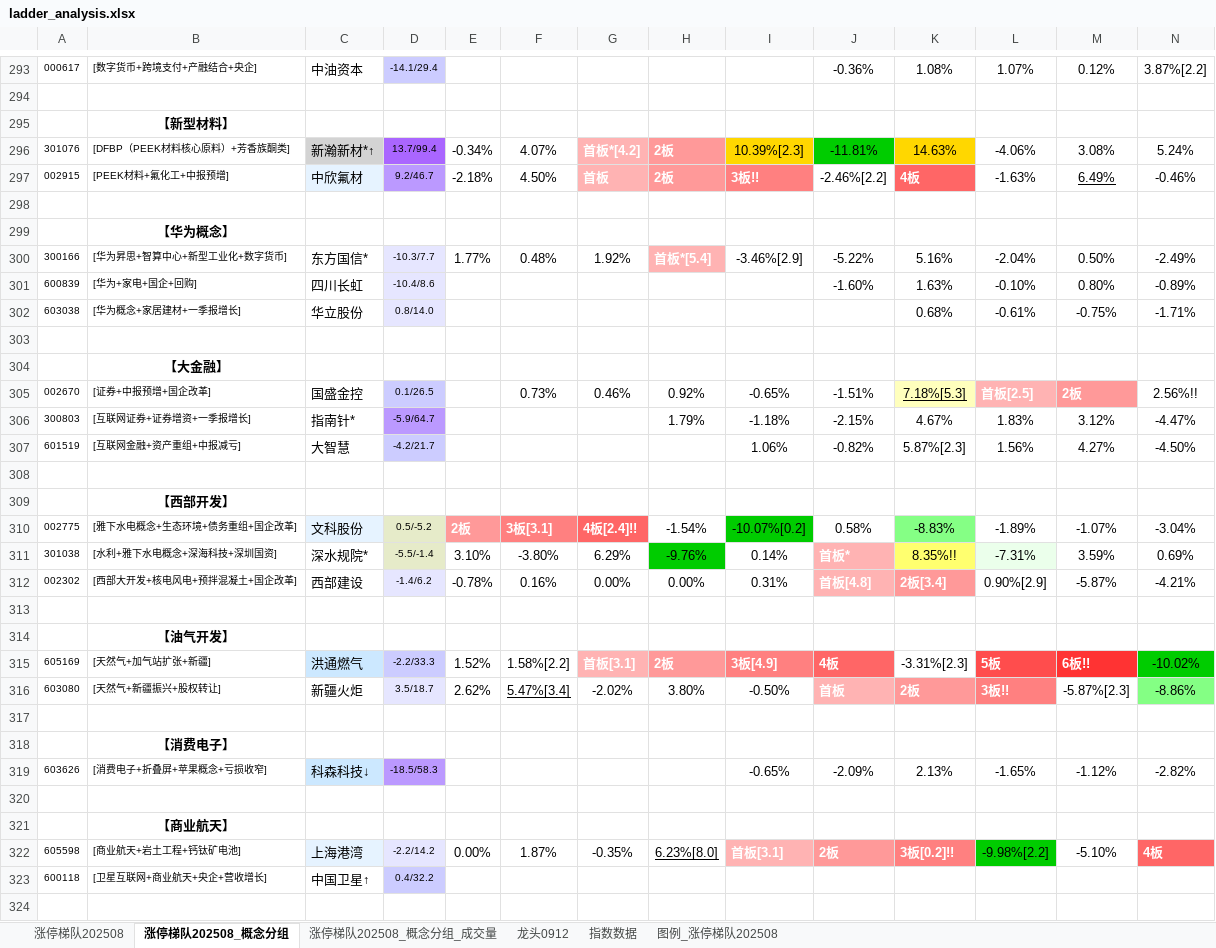
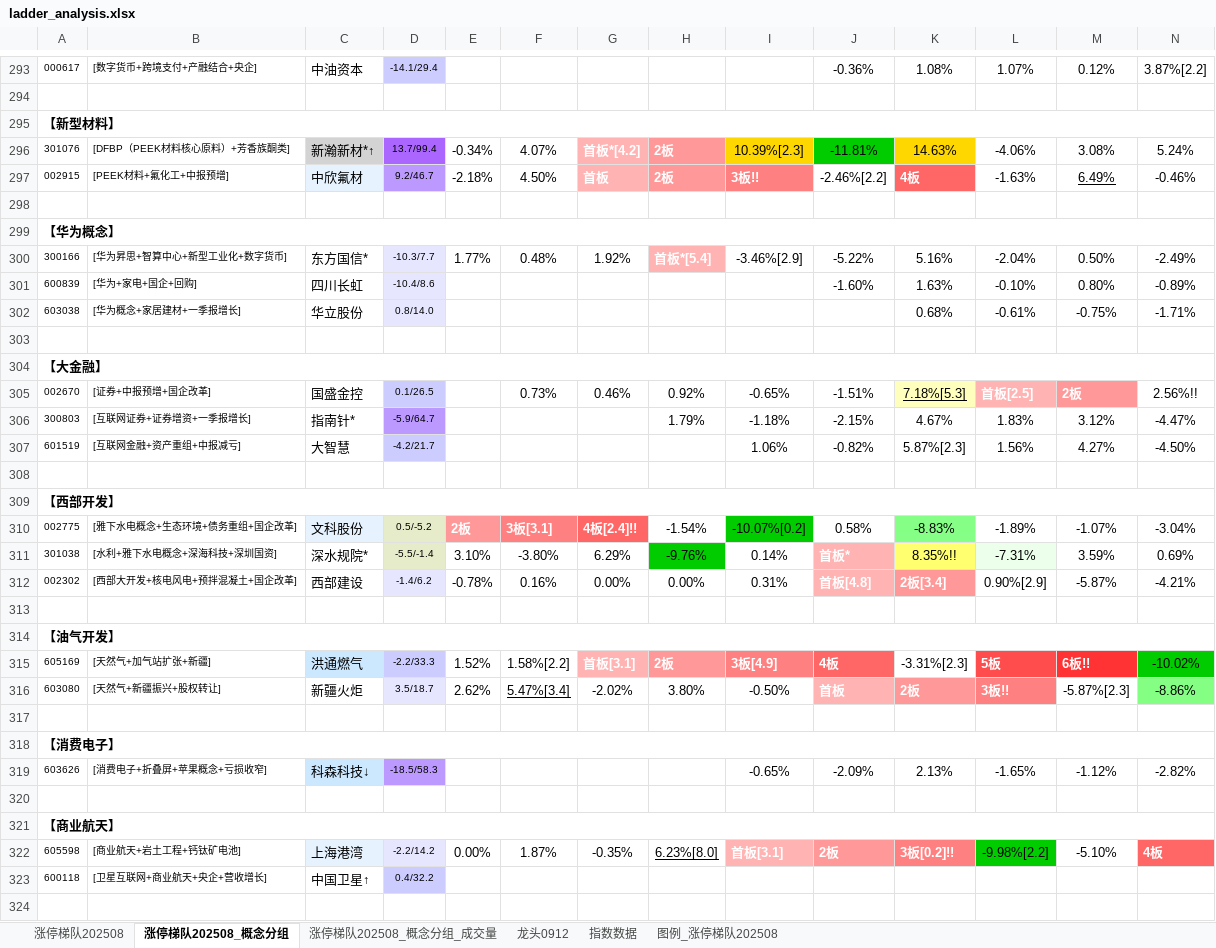
Before and after one commit to KealLiang/HardTrading, an Excel workbook: excel/ladder_analysis.xlsx, sheet 涨停梯队202508_概念分组, drawn as a sheet; only a part is shown, gaps mark what is left out; values as stored, in another font and other column widths than the file's, no borders; removed rows and columns are numbered as before the commit, all else as after; rows hold the shown columns only; the diff covers the shown part only; the diff names each change by its address in the sheet, - before the commit and + after, or states it on an @@ line.

Commit message:
optimize grouping ladder display

```diff
--- a/excel/ladder_analysis.xlsx (sheet 涨停梯队202508_概念分组)
+++ b/excel/ladder_analysis.xlsx (sheet 涨停梯队202508_概念分组)
-row 295:  | 【新型材料】
+row 295: 【新型材料】
-row 299:  | 【华为概念】
+row 299: 【华为概念】
-row 304:  | 【大金融】
+row 304: 【大金融】
-row 309:  | 【西部开发】
+row 309: 【西部开发】
-row 314:  | 【油气开发】
+row 314: 【油气开发】
-row 318:  | 【消费电子】
+row 318: 【消费电子】
-row 321:  | 【商业航天】
+row 321: 【商业航天】
```
Also changed, not shown: 65 added rows and 65 removed rows elsewhere in this sheet, sheet 涨停梯队202508_概念分组_成交量, 3 other files.
